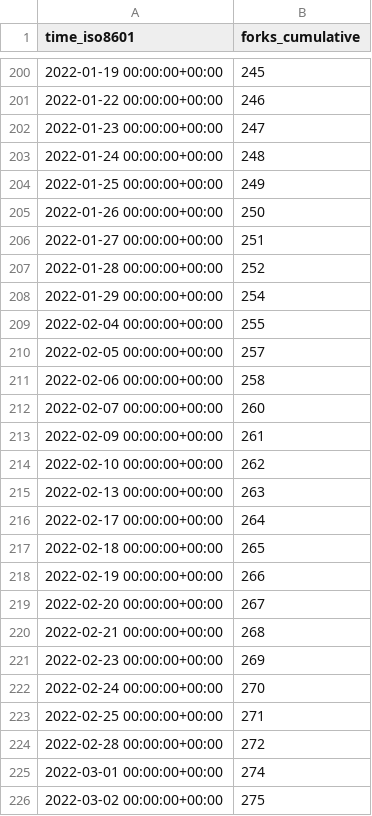
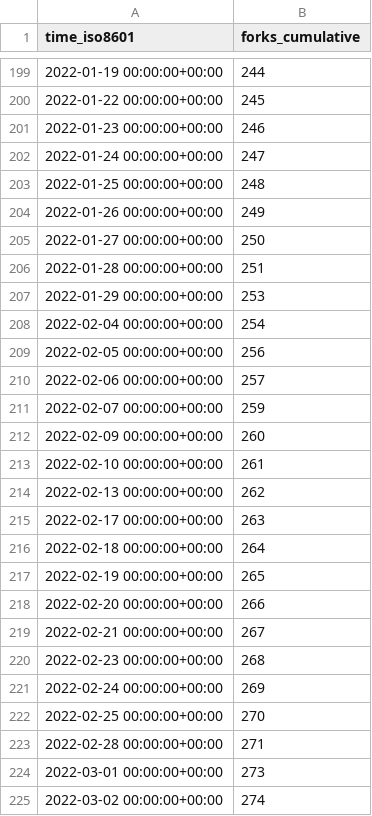
Before and after one commit to staking-hub/cli, a CSV file: ignite/cli/ghrs-data/forks.csv, drawn as a sheet; only a part is shown, gaps mark what is left out; the diff covers the shown part only.

```diff
--- a/ignite/cli/ghrs-data/forks.csv
+++ b/ignite/cli/ghrs-data/forks.csv
@@ -200,27 +199,27 @@ time_iso8601,forks_cumulative
-2022-01-19 00:00:00+00:00,245
-2022-01-22 00:00:00+00:00,246
-2022-01-23 00:00:00+00:00,247
-2022-01-24 00:00:00+00:00,248
-2022-01-25 00:00:00+00:00,249
-2022-01-26 00:00:00+00:00,250
-2022-01-27 00:00:00+00:00,251
-2022-01-28 00:00:00+00:00,252
-2022-01-29 00:00:00+00:00,254
-2022-02-04 00:00:00+00:00,255
-2022-02-05 00:00:00+00:00,257
-2022-02-06 00:00:00+00:00,258
-2022-02-07 00:00:00+00:00,260
-2022-02-09 00:00:00+00:00,261
-2022-02-10 00:00:00+00:00,262
-2022-02-13 00:00:00+00:00,263
-2022-02-17 00:00:00+00:00,264
-2022-02-18 00:00:00+00:00,265
-2022-02-19 00:00:00+00:00,266
-2022-02-20 00:00:00+00:00,267
-2022-02-21 00:00:00+00:00,268
-2022-02-23 00:00:00+00:00,269
-2022-02-24 00:00:00+00:00,270
-2022-02-25 00:00:00+00:00,271
-2022-02-28 00:00:00+00:00,272
-2022-03-01 00:00:00+00:00,274
-2022-03-02 00:00:00+00:00,275
+2022-01-19 00:00:00+00:00,244
+2022-01-22 00:00:00+00:00,245
+2022-01-23 00:00:00+00:00,246
+2022-01-24 00:00:00+00:00,247
+2022-01-25 00:00:00+00:00,248
+2022-01-26 00:00:00+00:00,249
+2022-01-27 00:00:00+00:00,250
+2022-01-28 00:00:00+00:00,251
+2022-01-29 00:00:00+00:00,253
+2022-02-04 00:00:00+00:00,254
+2022-02-05 00:00:00+00:00,256
+2022-02-06 00:00:00+00:00,257
+2022-02-07 00:00:00+00:00,259
+2022-02-09 00:00:00+00:00,260
+2022-02-10 00:00:00+00:00,261
+2022-02-13 00:00:00+00:00,262
+2022-02-17 00:00:00+00:00,263
+2022-02-18 00:00:00+00:00,264
+2022-02-19 00:00:00+00:00,265
+2022-02-20 00:00:00+00:00,266
+2022-02-21 00:00:00+00:00,267
+2022-02-23 00:00:00+00:00,268
+2022-02-24 00:00:00+00:00,269
+2022-02-25 00:00:00+00:00,270
+2022-02-28 00:00:00+00:00,271
+2022-03-01 00:00:00+00:00,273
+2022-03-02 00:00:00+00:00,274
```
Also changed, not shown: 1 added row, 1 removed row and 129 edited cells elsewhere in this file.
